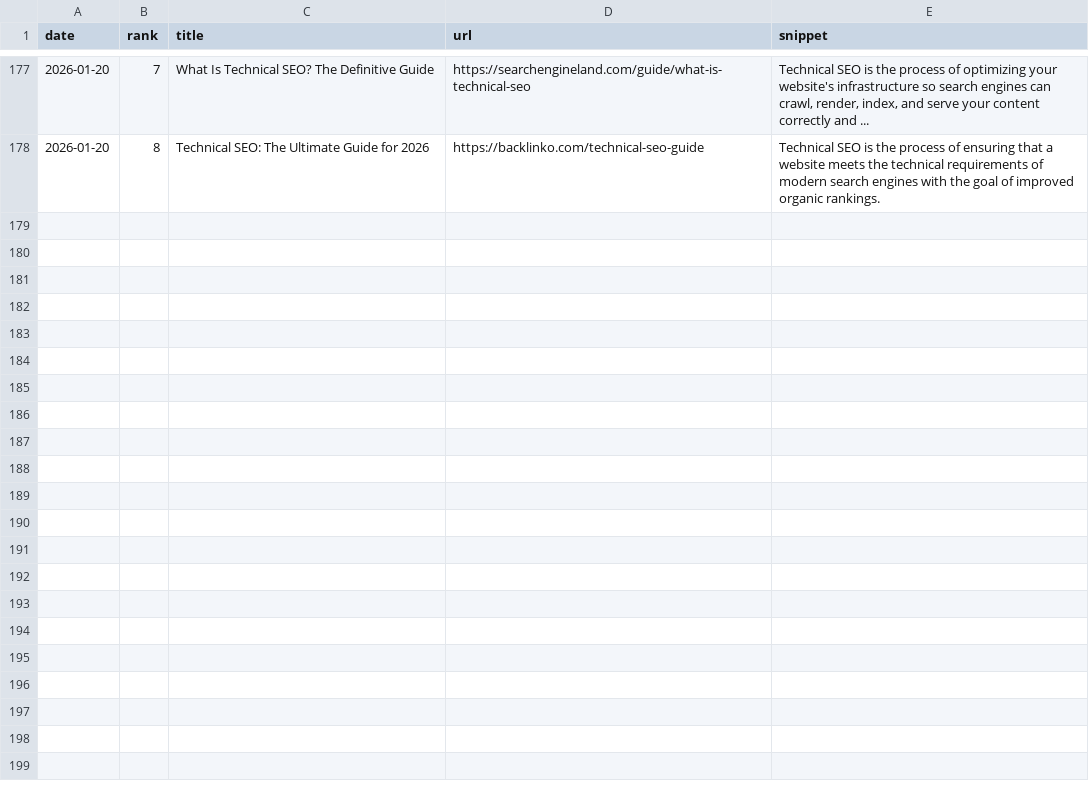
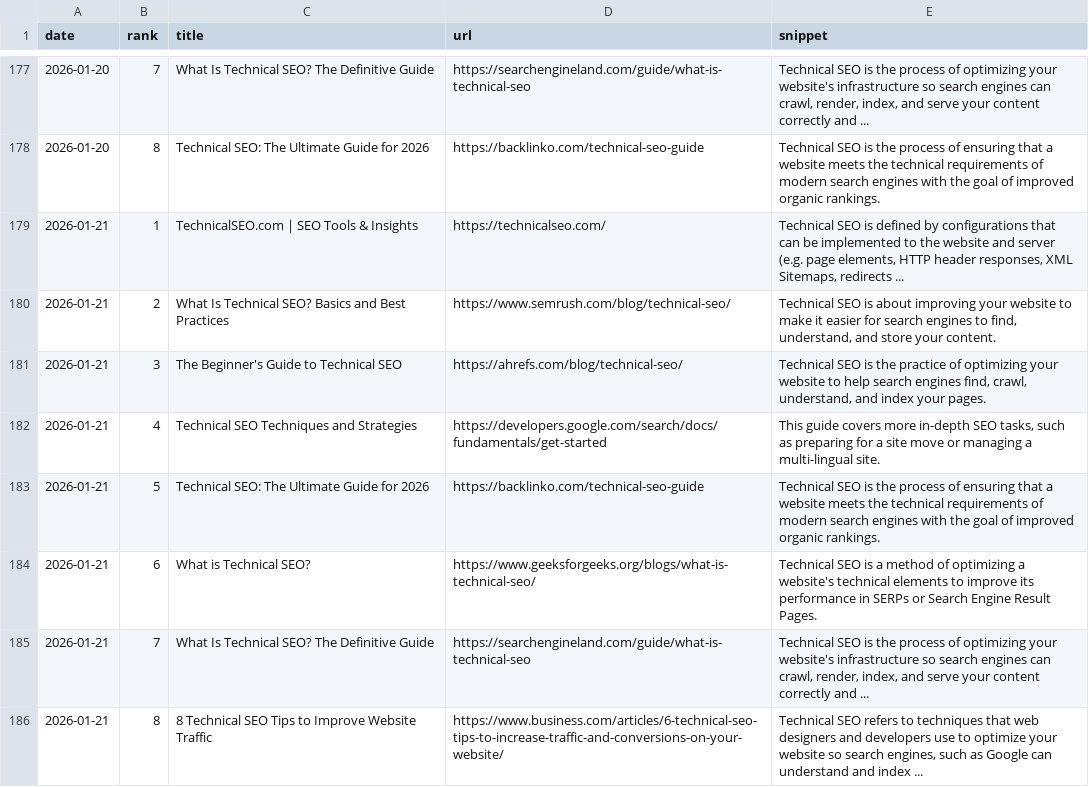
Before and after one commit to takuma51/aio-search-analyzer, a CSV file: seo_data.csv, drawn as a sheet; only a part is shown, gaps mark what is left out; the diff names each change by its address in the sheet, - before the commit and + after, or states it on an @@ line.

```diff
--- a/seo_data.csv
+++ b/seo_data.csv
+row 179: 2026-01-21 | 1 | TechnicalSEO.com | SEO Tools & Insights | https://technicalseo.com/ | Technical SEO is defined by configurations that can be implemented to the website and server (e.g. page elements, HTTP header responses, XML Sitemaps, redirects ...
+row 180: 2026-01-21 | 2 | What Is Technical SEO? Basics and Best Practices | https://www.semrush.com/blog/technical-seo/ | Technical SEO is about improving your website to make it easier for search engines to find, understand, and store your content.
+row 181: 2026-01-21 | 3 | The Beginner's Guide to Technical SEO | https://ahrefs.com/blog/technical-seo/ | Technical SEO is the practice of optimizing your website to help search engines find, crawl, understand, and index your pages.
+row 182: 2026-01-21 | 4 | Technical SEO Techniques and Strategies | https://developers.google.com/search/docs/fundamentals/get-started | This guide covers more in-depth SEO tasks, such as preparing for a site move or managing a multi-lingual site.
+row 183: 2026-01-21 | 5 | Technical SEO: The Ultimate Guide for 2026 | https://backlinko.com/technical-seo-guide | Technical SEO is the process of ensuring that a website meets the technical requirements of modern search engines with the goal of improved organic rankings.
+row 184: 2026-01-21 | 6 | What is Technical SEO? | https://www.geeksforgeeks.org/blogs/what-is-technical-seo/ | Technical SEO is a method of optimizing a website's technical elements to improve its performance in SERPs or Search Engine Result Pages.
+row 185: 2026-01-21 | 7 | What Is Technical SEO? The Definitive Guide | https://searchengineland.com/guide/what-is-technical-seo | Technical SEO is the process of optimizing your website's infrastructure so search engines can crawl, render, index, and serve your content correctly and ...
+row 186: 2026-01-21 | 8 | 8 Technical SEO Tips to Improve Website Traffic | https://www.business.com/articles/6-technical-seo-tips-to-increase-traffic-and-conversions-on-your-website/ | Technical SEO refers to techniques that web designers and developers use to optimize your website so search engines, such as Google can understand and index ...
```
